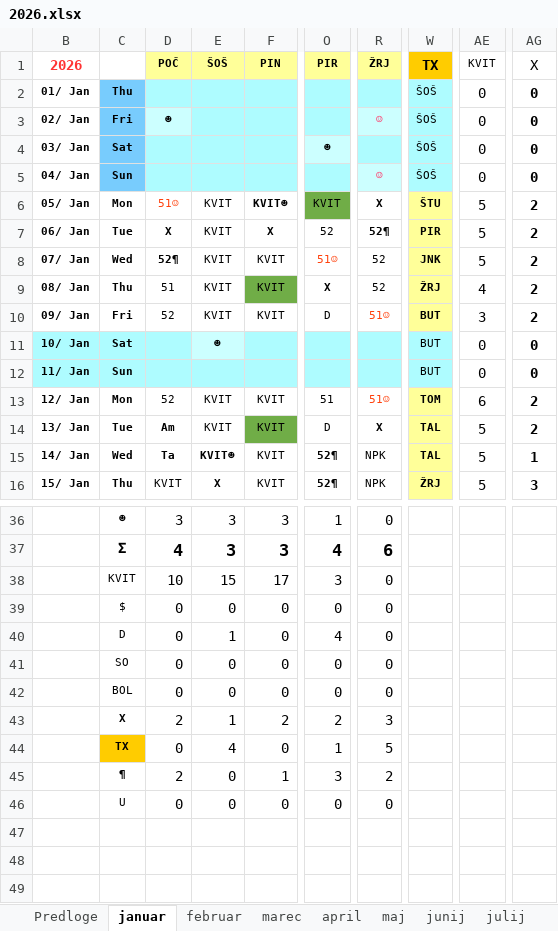
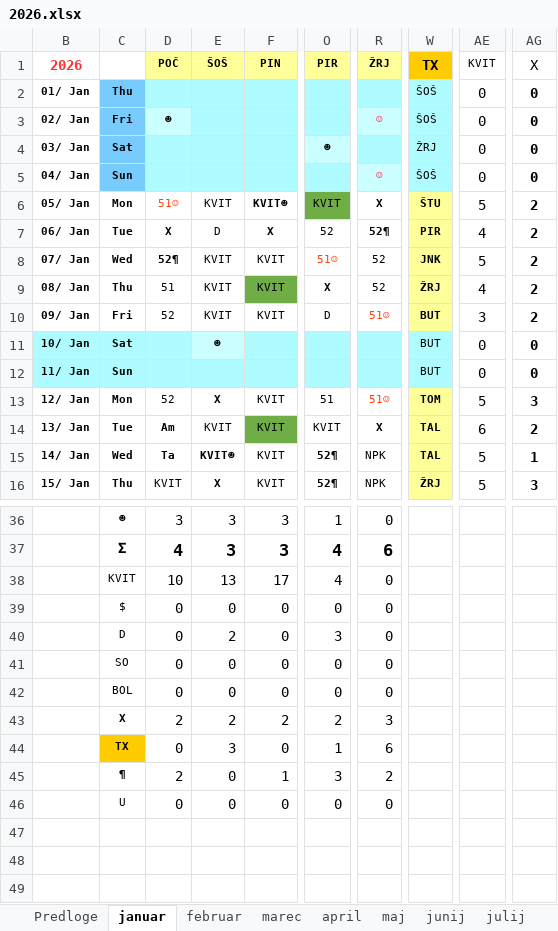
Before and after one commit to jiri-hollan/kardiosi, an Excel workbook: kardio/razpis/msBackup/2026.xlsx, sheet januar, drawn as a sheet; only a part is shown, gaps mark what is left out; values as stored, in another font and other column widths than the file's, no borders; conditional formats not drawn; the diff names each change by its address in the sheet, - before the commit and + after, or states it on an @@ line.

```diff
--- a/kardio/razpis/msBackup/2026.xlsx (sheet januar)
+++ b/kardio/razpis/msBackup/2026.xlsx (sheet januar)
-W4: ŠOŠ
+W4: ŽRJ
-E7: KVIT
+E7: D
-AE7: 5
+AE7: 4
-E13: KVIT
+E13: X
-E13 bold: off
+E13 bold: on
-AE13: 6
+AE13: 5
-AG13: 2
+AG13: 3
-O14: D
+O14: KVIT
-AE14: 5
+AE14: 6
-E38: 15
+E38: 13
-O38: 3
+O38: 4
-E40: 1
+E40: 2
-O40: 4
+O40: 3
-E43: 1
+E43: 2
-E44: 4
+E44: 3
-R44: 5
+R44: 6
```
Also changed, not shown: sheet statistika, hidden cells, kardio/razpis/msofice/2026.xlsx, 2 other files.
